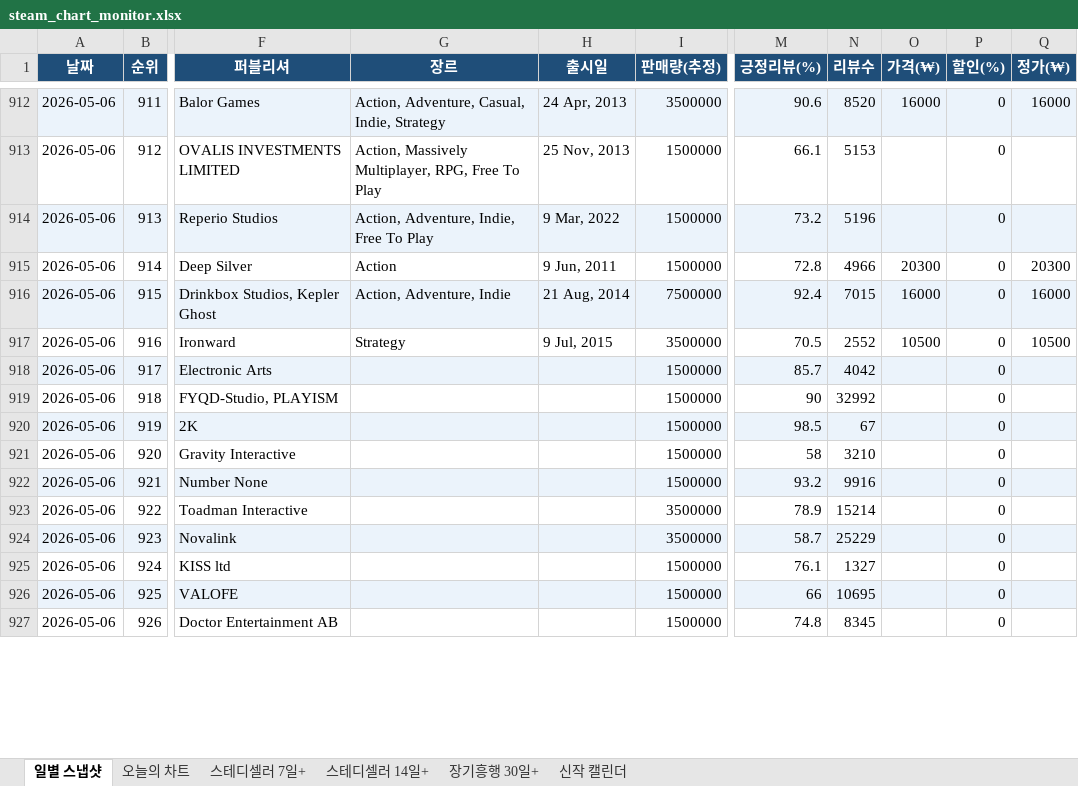
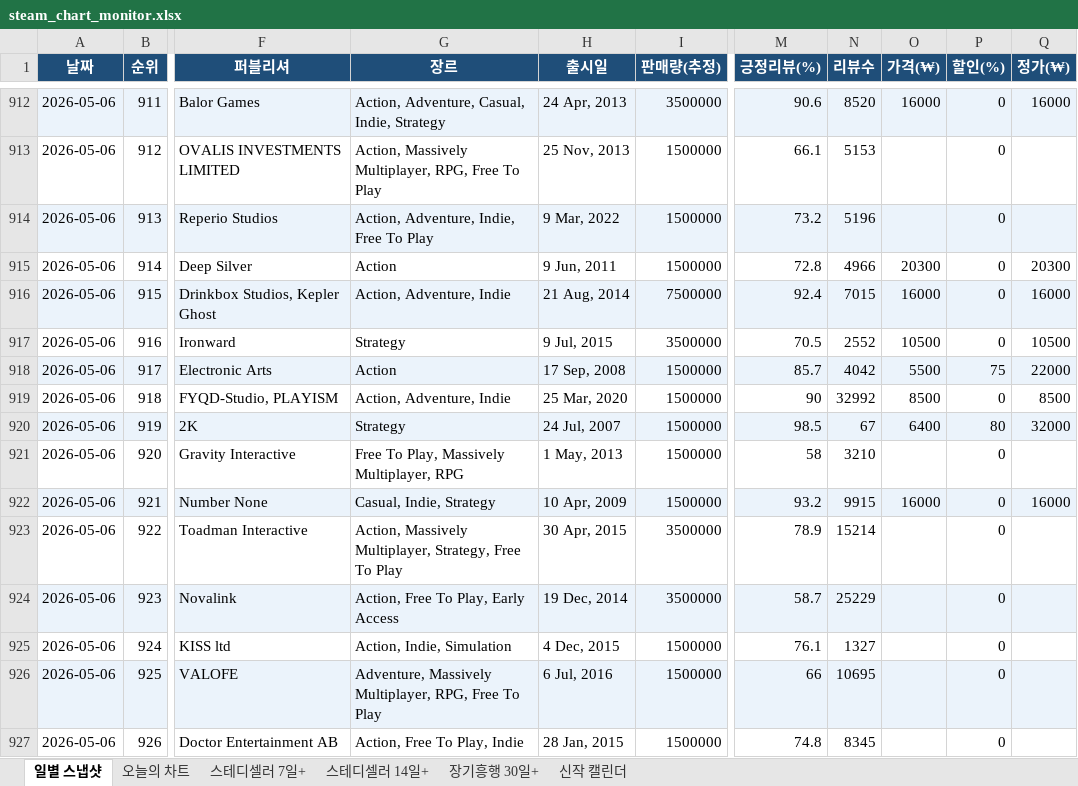
Before and after one commit to ahroyun/steam-top1000, an Excel workbook: steam_chart_monitor.xlsx, sheet 일별 스냅샷, drawn as a sheet; only a part is shown, gaps mark what is left out; values as stored, in another font and other column widths than the file's, no borders; the diff covers the shown part only; the diff names each change by its address in the sheet, - before the commit and + after, or states it on an @@ line.

```diff
--- a/steam_chart_monitor.xlsx (sheet 일별 스냅샷)
+++ b/steam_chart_monitor.xlsx (sheet 일별 스냅샷)
-G918 (장르): (empty)
+G918 (장르): Action
-H918 (출시일): (empty)
+H918 (출시일): 17 Sep, 2008
-O918 (가격(₩)): (empty)
+O918 (가격(₩)): 5500
-P918 (할인(%)): 0
+P918 (할인(%)): 75
-Q918 (정가(₩)): (empty)
+Q918 (정가(₩)): 22000
-G919 (장르): (empty)
+G919 (장르): Action, Adventure, Indie
-H919 (출시일): (empty)
+H919 (출시일): 25 Mar, 2020
-O919 (가격(₩)): (empty)
+O919 (가격(₩)): 8500
-Q919 (정가(₩)): (empty)
+Q919 (정가(₩)): 8500
-G920 (장르): (empty)
+G920 (장르): Strategy
-H920 (출시일): (empty)
+H920 (출시일): 24 Jul, 2007
-O920 (가격(₩)): (empty)
+O920 (가격(₩)): 6400
-P920 (할인(%)): 0
+P920 (할인(%)): 80
-Q920 (정가(₩)): (empty)
+Q920 (정가(₩)): 32000
-G921 (장르): (empty)
+G921 (장르): Free To Play, Massively Multiplayer, RPG
-H921 (출시일): (empty)
+H921 (출시일): 1 May, 2013
-G922 (장르): (empty)
+G922 (장르): Casual, Indie, Strategy
-H922 (출시일): (empty)
+H922 (출시일): 10 Apr, 2009
-N922 (리뷰수): 9916
+N922 (리뷰수): 9915
-O922 (가격(₩)): (empty)
+O922 (가격(₩)): 16000
-Q922 (정가(₩)): (empty)
+Q922 (정가(₩)): 16000
-G923 (장르): (empty)
+G923 (장르): Action, Massively Multiplayer, Strategy, Free To Play
-H923 (출시일): (empty)
+H923 (출시일): 30 Apr, 2015
-G924 (장르): (empty)
+G924 (장르): Action, Free To Play, Early Access
-H924 (출시일): (empty)
+H924 (출시일): 19 Dec, 2014
-G925 (장르): (empty)
+G925 (장르): Action, Indie, Simulation
-H925 (출시일): (empty)
+H925 (출시일): 4 Dec, 2015
-G926 (장르): (empty)
+G926 (장르): Adventure, Massively Multiplayer, RPG, Free To Play
-H926 (출시일): (empty)
+H926 (출시일): 6 Jul, 2016
-G927 (장르): (empty)
+G927 (장르): Action, Free To Play, Indie
-H927 (출시일): (empty)
+H927 (출시일): 28 Jan, 2015
```
Also changed, not shown: 620 edited cells elsewhere in this sheet, sheet 오늘의 차트, sheet 신작 캘린더, 1 other file.
